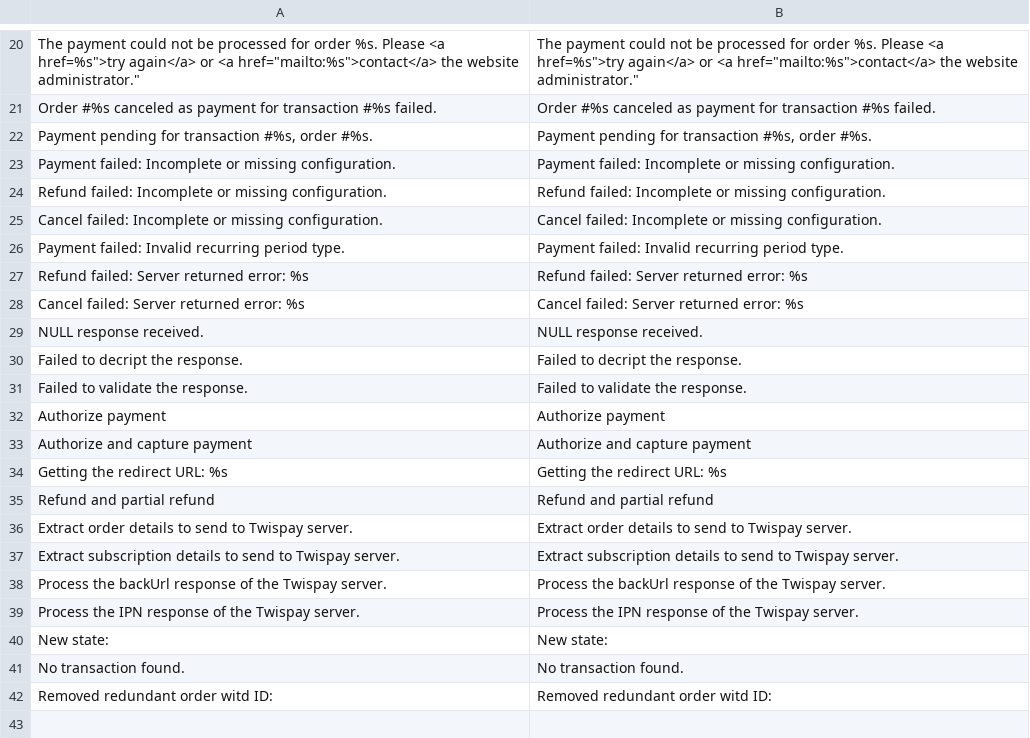
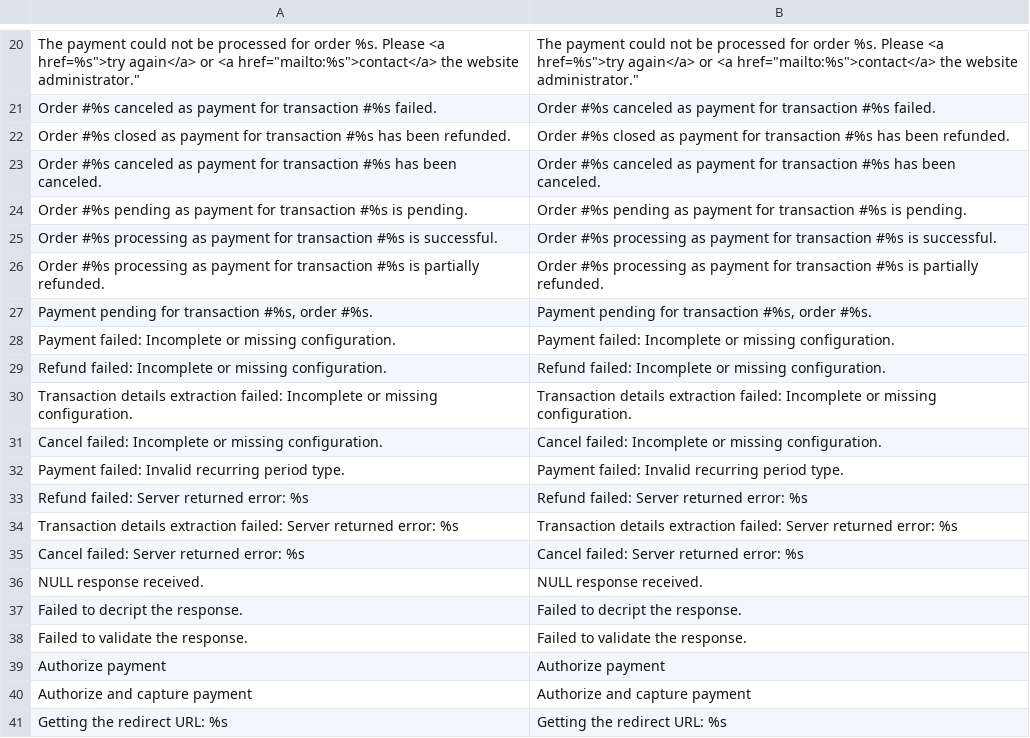
Before and after one commit to Twispay/magento1.x, a CSV file: app/locale/en_US/Twispay_Tpay.csv, drawn as a sheet; only a part is shown, gaps mark what is left out; the shorter side is filled out with more unchanged rows; the diff names each change by its address in the sheet, - before the commit and + after, or states it on an @@ line.

Commit message:
Addd purchase order refund and partial refund suport.

```diff
--- a/app/locale/en_US/Twispay_Tpay.csv
+++ b/app/locale/en_US/Twispay_Tpay.csv
+row 22: Order #%s closed as payment for transaction #%s has been refunded. | Order #%s closed as payment for transaction #%s has been refunded.
+row 23: Order #%s canceled as payment for transaction #%s has been canceled. | Order #%s canceled as payment for transaction #%s has been canceled.
+row 24: Order #%s pending as payment for transaction #%s is pending. | Order #%s pending as payment for transaction #%s is pending.
+row 25: Order #%s processing as payment for transaction #%s is successful. | Order #%s processing as payment for transaction #%s is successful.
+row 26: Order #%s processing as payment for transaction #%s is partially refunded. | Order #%s processing as payment for transaction #%s is partially refunded.
+row 30: Transaction details extraction failed: Incomplete or missing configuration. | Transaction details extraction failed: Incomplete or missing configuration.
+row 34: Transaction details extraction failed: Server returned error: %s | Transaction details extraction failed: Server returned error: %s
```
Also changed, not shown: 2 other files.
